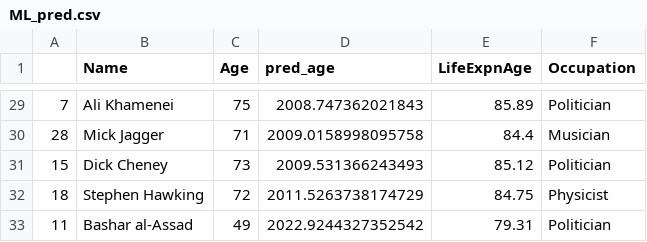
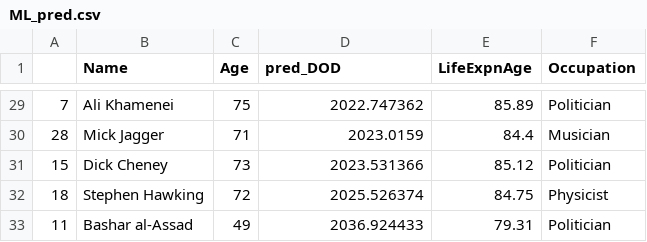
Before and after one commit to aashray/Data_Science, a CSV file: project_assignment_3_status/data/ML_pred.csv, drawn as a sheet; only a part is shown, gaps mark what is left out; the diff covers the shown part only.

```diff
--- a/project_assignment_3_status/data/ML_pred.csv
+++ b/project_assignment_3_status/data/ML_pred.csv
@@ -1 +1 @@
-,Name,Age,pred_age,LifeExpnAge,Occupation
+,Name,Age,pred_DOD,LifeExpnAge,Occupation
@@ -29,5 +29,5 @@
-7,Ali Khamenei,75,2008.747362021843,85.89,Politician
-28,Mick Jagger,71,2009.0158998095758,84.4,Musician
-15,Dick Cheney,73,2009.531366243493,85.12,Politician
-18,Stephen Hawking,72,2011.5263738174729,84.75,Physicist
-11,Bashar al-Assad,49,2022.9244327352542,79.31,Politician
+7,Ali Khamenei,75,2022.747362,85.89,Politician
+28,Mick Jagger,71,2023.0159,84.4,Musician
+15,Dick Cheney,73,2023.531366,85.12,Politician
+18,Stephen Hawking,72,2025.526374,84.75,Physicist
+11,Bashar al-Assad,49,2036.924433,79.31,Politician
```
Also changed, not shown: 28 edited cells elsewhere in this file, project_assignment_3_status/data/ML_model_predictions.csv, project_assignment_3_status/data/eval_life_tables_result_dead.csv, 1 other file.
